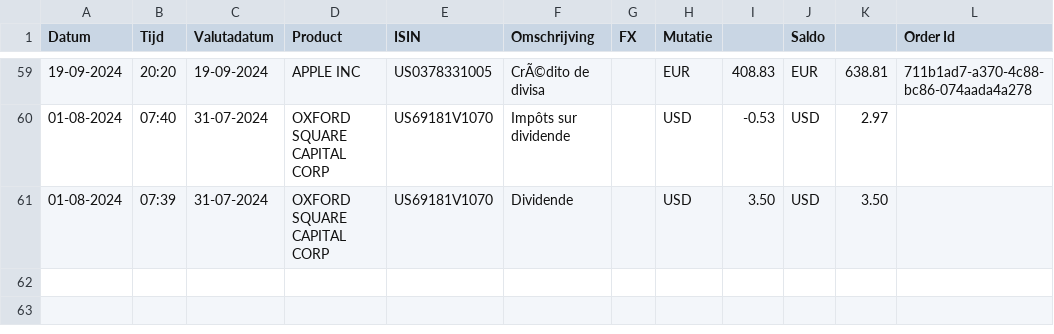
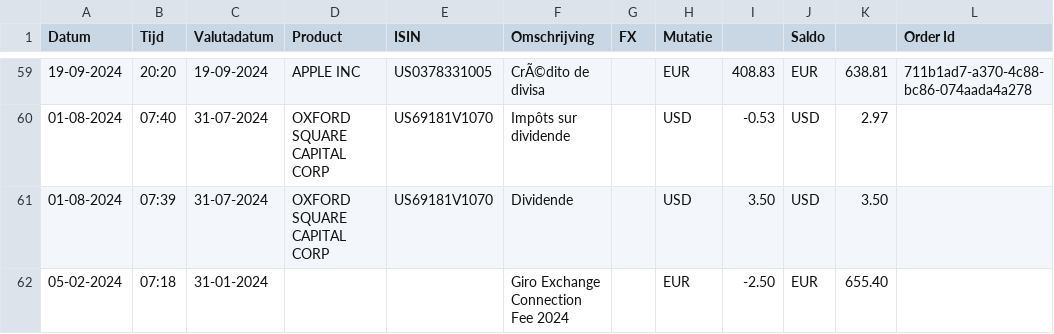
Before and after one commit to cocodmdr/Export-To-Ghostfolio, a CSV file: samples/degiro-export.csv, drawn as a sheet; only a part is shown, gaps mark what is left out; the diff names each change by its address in the sheet, - before the commit and + after, or states it on an @@ line.

Commit message:
DEGIRO: Add connection fee

```diff
--- a/samples/degiro-export.csv
+++ b/samples/degiro-export.csv
+row 62: 05-02-2024 | 07:18 | 31-01-2024 |  |  | Giro Exchange Connection Fee 2024 |  | EUR | -2.50 | EUR | 655.40
```
Also changed, not shown: 4 other files.
